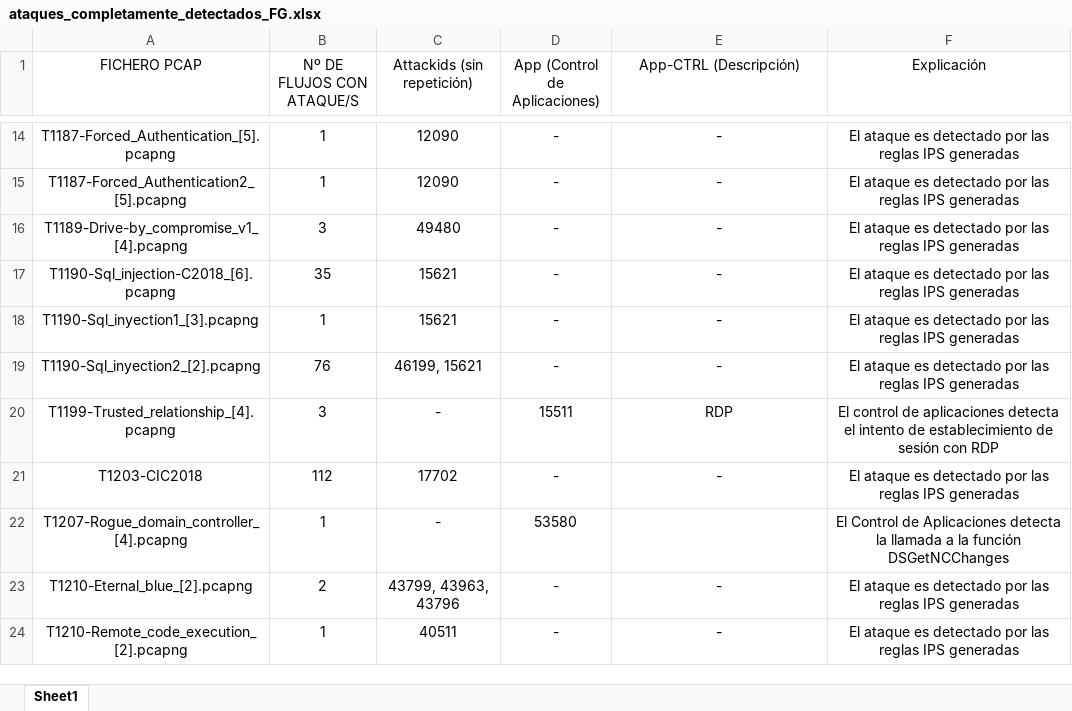
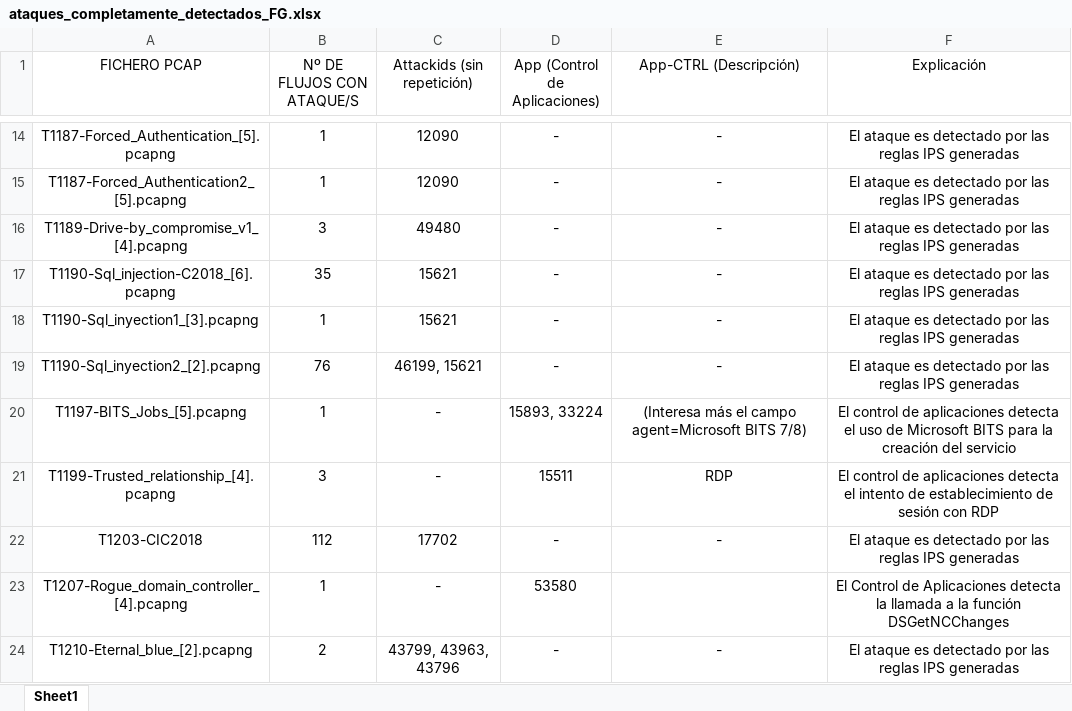
Before and after one commit to javgarbor10/Snort-FG-PA-Analisis_Capacidad_deteccion_Ataques_red, an Excel workbook: Estudio-FG/ataques_completamente_detectados_FG.xlsx, sheet Sheet1, drawn as a sheet; only a part is shown, gaps mark what is left out; the shorter side is filled out with more unchanged rows; values as stored, in another font and other column widths than the file's, no borders; the diff names each change by its address in the sheet, - before the commit and + after, or states it on an @@ line.

```diff
--- a/Estudio-FG/ataques_completamente_detectados_FG.xlsx (sheet Sheet1)
+++ b/Estudio-FG/ataques_completamente_detectados_FG.xlsx (sheet Sheet1)
+row 20: T1197-BITS_Jobs_[5].pcapng | 1 | - | 15893, 33224 | (Interesa más el campo agent=Microsoft BITS 7/8) | El control de aplicaciones detecta el uso de Microsoft BITS para la creación del servicio
```
Also changed, not shown: 2 other files.
